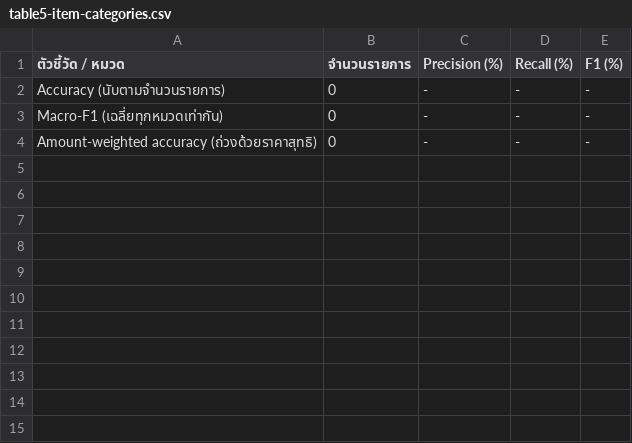
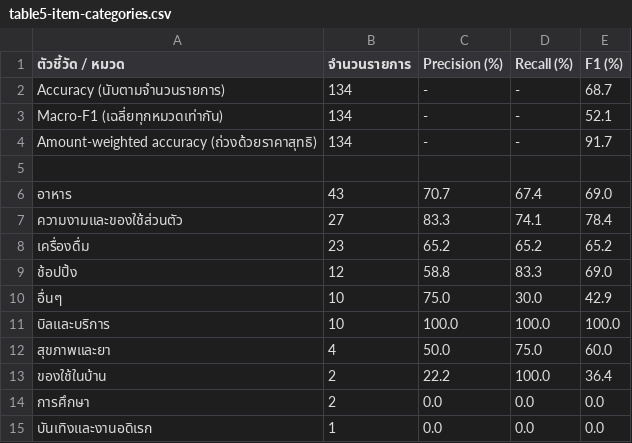
Before and after one commit to Thanchanokki/PjPukthong, a CSV file: pukthong/backend/evaluation/results/table5-item-categories.csv, drawn as a sheet.

```diff
--- a/pukthong/backend/evaluation/results/table5-item-categories.csv
+++ b/pukthong/backend/evaluation/results/table5-item-categories.csv
@@ -1,4 +1,15 @@
 ตัวชี้วัด / หมวด,จำนวนรายการ,Precision (%),Recall (%),F1 (%)
-Accuracy (นับตามจำนวนรายการ),0,-,-,-
-Macro-F1 (เฉลี่ยทุกหมวดเท่ากัน),0,-,-,-
-Amount-weighted accuracy (ถ่วงด้วยราคาสุทธิ),0,-,-,-
+Accuracy (นับตามจำนวนรายการ),134,-,-,68.7
+Macro-F1 (เฉลี่ยทุกหมวดเท่ากัน),134,-,-,52.1
+Amount-weighted accuracy (ถ่วงด้วยราคาสุทธิ),134,-,-,91.7
+
+อาหาร,43,70.7,67.4,69.0
+ความงามและของใช้ส่วนตัว,27,83.3,74.1,78.4
+เครื่องดื่ม,23,65.2,65.2,65.2
+ช้อปปิ้ง,12,58.8,83.3,69.0
+อื่นๆ,10,75.0,30.0,42.9
+บิลและบริการ,10,100.0,100.0,100.0
+สุขภาพและยา,4,50.0,75.0,60.0
+ของใช้ในบ้าน,2,22.2,100.0,36.4
+การศึกษา,2,0.0,0.0,0.0
+บันเทิงและงานอดิเรก,1,0.0,0.0,0.0
```
Also changed, not shown: pukthong/backend/evaluation/results/table1-accuracy.csv, pukthong/backend/evaluation/results/table2-by-condition.csv, 11 other files.
